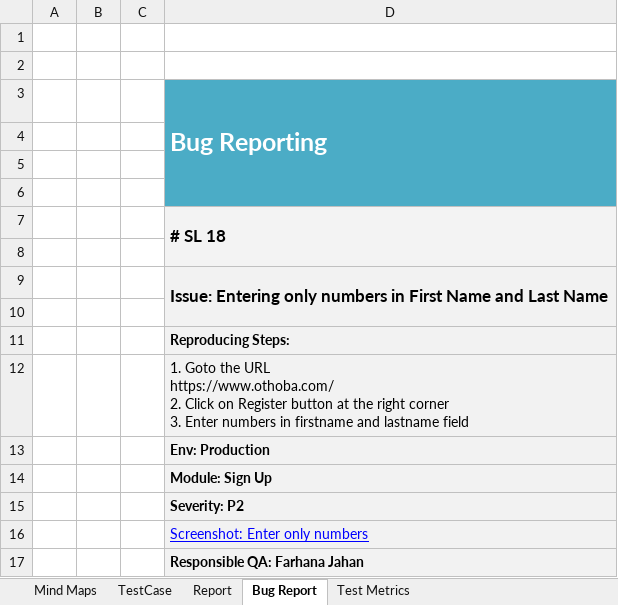
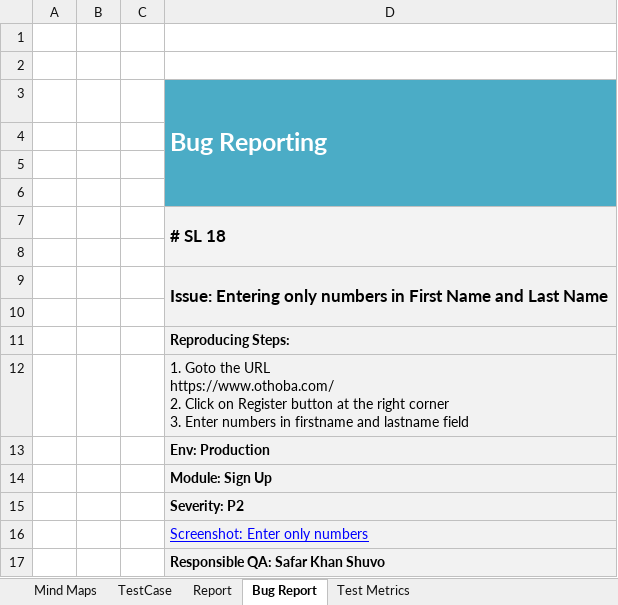
Before and after one commit to ShuvoProgram/SQA-Manual-Testing, an Excel workbook: othoba-testcase/ManualTesting_Othoba.xlsx, sheet Bug Report, drawn as a sheet; values as stored, in another font and other column widths than the file's, no borders; charts and pictures not drawn; the diff names each change by its address in the sheet, - before the commit and + after, or states it on an @@ line.

```diff
--- a/othoba-testcase/ManualTesting_Othoba.xlsx (sheet Bug Report)
+++ b/othoba-testcase/ManualTesting_Othoba.xlsx (sheet Bug Report)
-D17: Responsible QA: Farhana Jahan
+D17: Responsible QA: Safar Khan Shuvo
```
Also changed, not shown: sheet Report, sheet TestCase, charts or pictures, Dmoney Bug Report.xlsx, EasyPay Test Case.xlsx, 37 other files.
